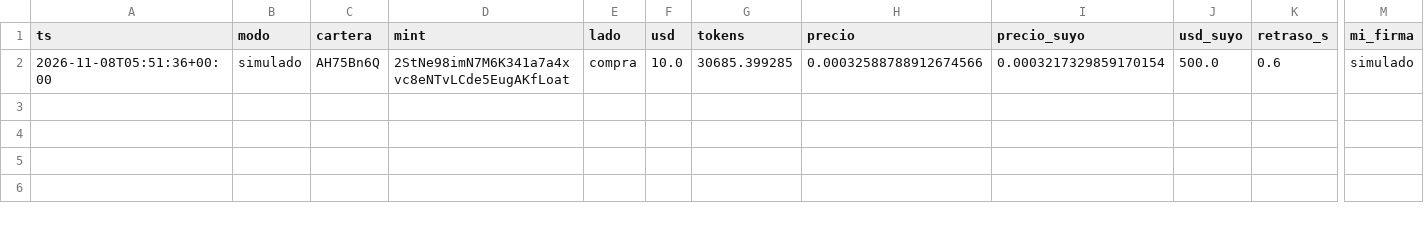
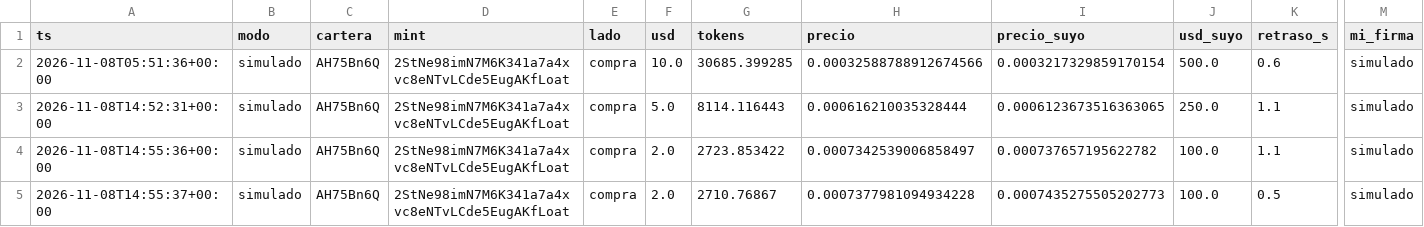
Before and after one commit to eriphelo15/nexus-replicator, a CSV file: operaciones.csv, drawn as a sheet; only a part is shown, gaps mark what is left out; rows hold the shown columns only; the diff names each change by its address in the sheet, - before the commit and + after, or states it on an @@ line.

```diff
--- a/operaciones.csv
+++ b/operaciones.csv
+row 3: 2026-11-08T14:52:31+00:00 | simulado | AH75Bn6Q | 2StNe98imN7M6K341a7a4xvc8eNTvLCde5EugAKfLoat | compra | 5.0 | 8114.116443 | 0.000616210035328444 | 0.0006123673516363065 | 250.0 | 1.1 | simulado
+row 4: 2026-11-08T14:55:36+00:00 | simulado | AH75Bn6Q | 2StNe98imN7M6K341a7a4xvc8eNTvLCde5EugAKfLoat | compra | 2.0 | 2723.853422 | 0.0007342539006858497 | 0.000737657195622782 | 100.0 | 1.1 | simulado
+row 5: 2026-11-08T14:55:37+00:00 | simulado | AH75Bn6Q | 2StNe98imN7M6K341a7a4xvc8eNTvLCde5EugAKfLoat | compra | 2.0 | 2710.76867 | 0.0007377981094934228 | 0.0007435275505202773 | 100.0 | 0.5 | simulado
```
Also changed, not shown: 2 other files.
